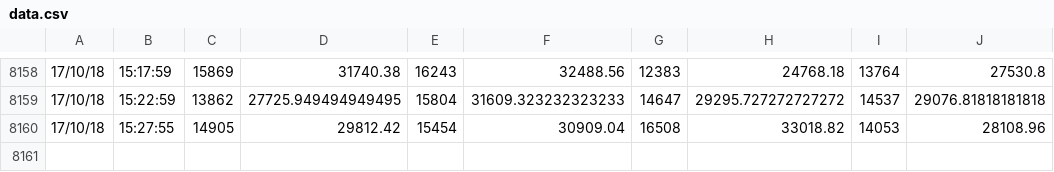
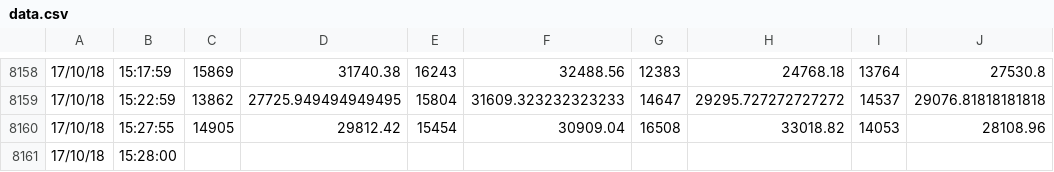
Before and after one commit to eavesjames/Orisha, a CSV file: data.csv, drawn as a sheet; only a part is shown, gaps mark what is left out.

Commit message:
backup

```diff
--- a/data.csv
+++ b/data.csv
@@ -8160 +8160,2 @@
 17/10/18,15:27:55,14905,29812.42,15454,30909.04,16508,33018.82,14053,28108.96,,,,,,,,,,,,,,,,,,,,,,,,,,,,,,,,,,,,,,,,,,,,,,,,,,,,,,,,
+17/10/18,15:28:00,,,,,,,,,,,,,,,,,,,,,,,,,,,,,,,,,,,,,,,,,,,,,,,,,,,,,,,,,,,,,,,,
```
